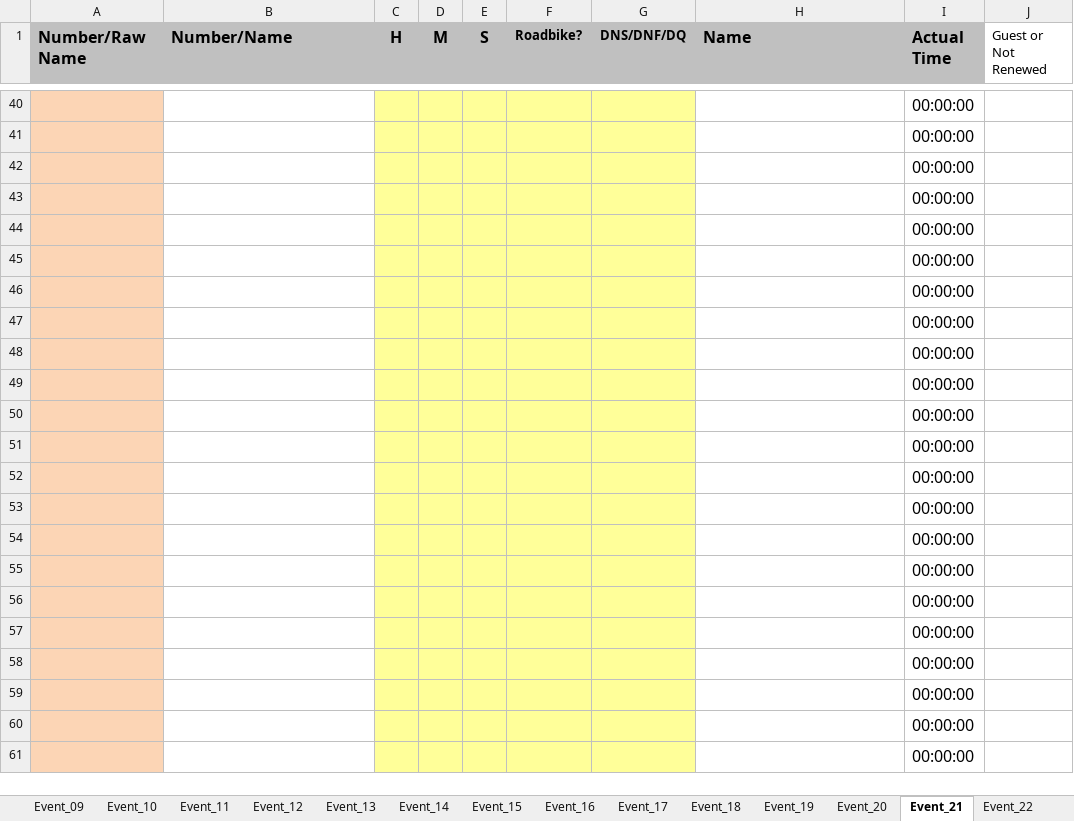
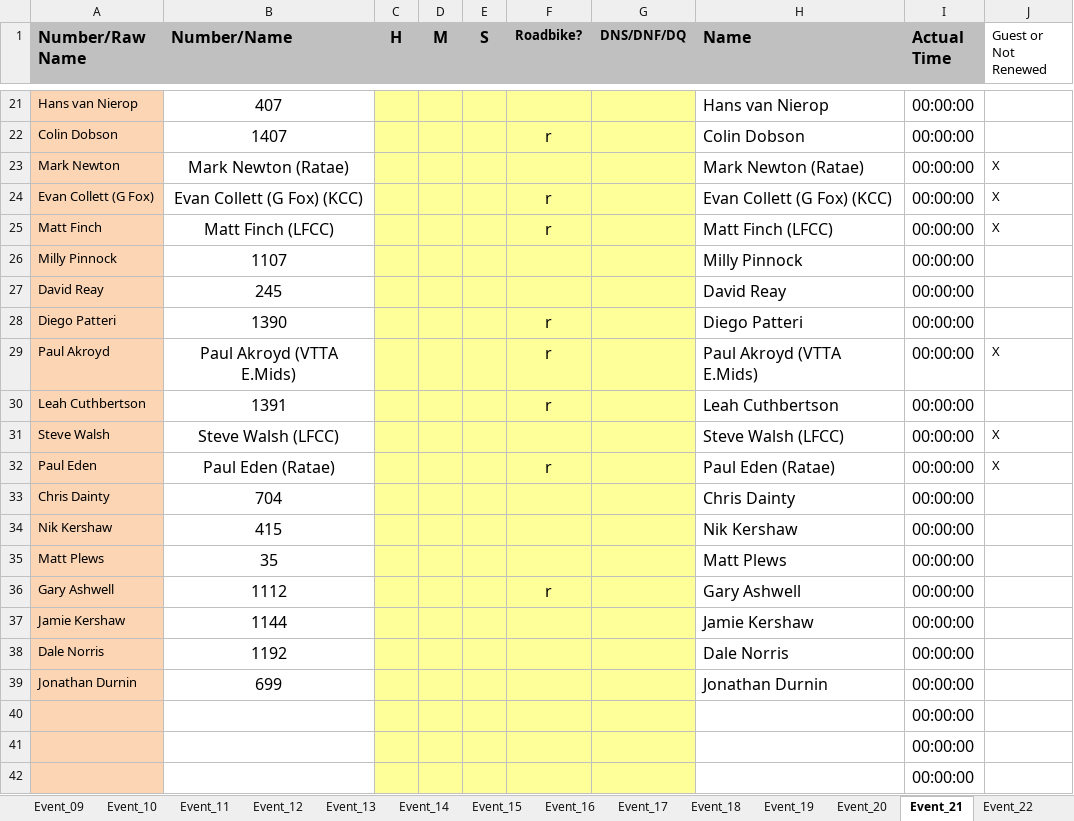
Before and after one commit to WellandValleyCC/WellandValleyCC.github.io, an Excel workbook: data/ClubEvents_2026.xlsx, sheet Event_21, drawn as a sheet; only a part is shown, gaps mark what is left out; the shorter side is filled out with more unchanged rows; values as stored, in another font and other column widths than the file's, no borders; conditional formats not drawn; the diff covers the shown part only; the diff names each change by its address in the sheet, - before the commit and + after, or states it on an @@ line.

Commit message:
WVCC Ev 21.  RR Ev 9.  Lubenham 10mi TT.  Start sheets [ci skip]

```diff
--- a/data/ClubEvents_2026.xlsx (sheet Event_21)
+++ b/data/ClubEvents_2026.xlsx (sheet Event_21)
+row 21: Hans van Nierop | 407 |  |  |  |  |  | Hans van Nierop | 00:00:00
+row 22: Colin Dobson | 1407 |  |  |  | r |  | Colin Dobson | 00:00:00
+row 23: Mark Newton | Mark Newton (Ratae) |  |  |  |  |  | Mark Newton (Ratae) | 00:00:00 | X
+row 24: Evan Collett (G Fox) | Evan Collett (G Fox) (KCC) |  |  |  | r |  | Evan Collett (G Fox) (KCC) | 00:00:00 | X
+row 25: Matt Finch | Matt Finch (LFCC) |  |  |  | r |  | Matt Finch (LFCC) | 00:00:00 | X
+row 26: Milly Pinnock | 1107 |  |  |  |  |  | Milly Pinnock | 00:00:00
+row 27: David Reay | 245 |  |  |  |  |  | David Reay | 00:00:00
+row 28: Diego Patteri | 1390 |  |  |  | r |  | Diego Patteri | 00:00:00
+row 29: Paul Akroyd | Paul Akroyd (VTTA E.Mids) |  |  |  | r |  | Paul Akroyd (VTTA E.Mids) | 00:00:00 | X
+row 30: Leah Cuthbertson | 1391 |  |  |  | r |  | Leah Cuthbertson | 00:00:00
+row 31: Steve Walsh | Steve Walsh (LFCC) |  |  |  |  |  | Steve Walsh (LFCC) | 00:00:00 | X
+row 32: Paul Eden | Paul Eden (Ratae) |  |  |  | r |  | Paul Eden (Ratae) | 00:00:00 | X
+row 33: Chris Dainty | 704 |  |  |  |  |  | Chris Dainty | 00:00:00
+row 34: Nik Kershaw | 415 |  |  |  |  |  | Nik Kershaw | 00:00:00
+row 35: Matt Plews | 35 |  |  |  |  |  | Matt Plews | 00:00:00
+row 36: Gary Ashwell | 1112 |  |  |  | r |  | Gary Ashwell | 00:00:00
+row 37: Jamie Kershaw | 1144 |  |  |  |  |  | Jamie Kershaw | 00:00:00
+row 38: Dale Norris | 1192 |  |  |  |  |  | Dale Norris | 00:00:00
+row 39: Jonathan Durnin | 699 |  |  |  |  |  | Jonathan Durnin | 00:00:00
```
Also changed, not shown: 19 added rows and 38 removed rows elsewhere in this sheet, sheet Event_19, sheet RoundRobinRiders.
